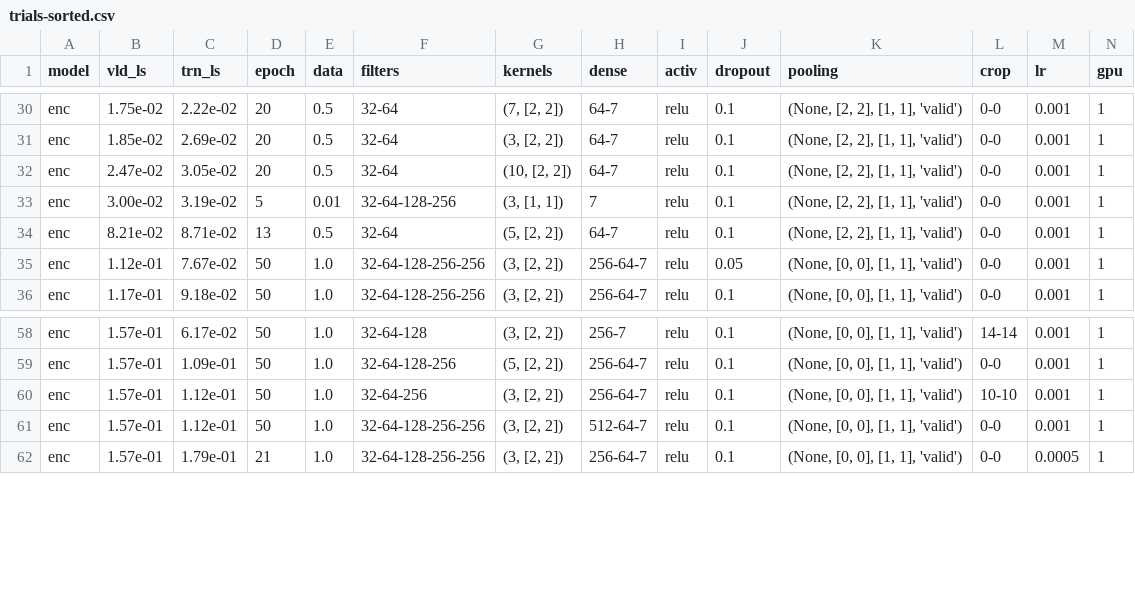
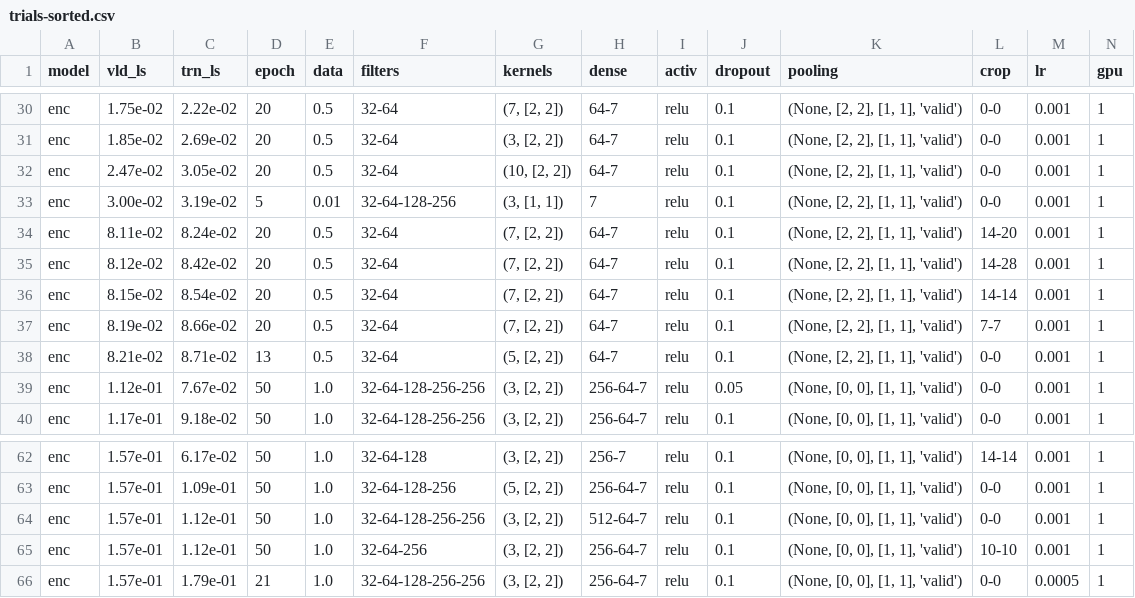
Before and after one commit to kiliakis/tomography_ML, a CSV file: trials-sorted.csv, drawn as a sheet; only a part is shown, gaps mark what is left out; rows hold the shown columns only; the diff names each change by its address in the sheet, - before the commit and + after, or states it on an @@ line.

Commit message:
modified:   trials-sorted.csv

```diff
--- a/trials-sorted.csv
+++ b/trials-sorted.csv
+row 34: enc | 8.11e-02 | 8.24e-02 | 20 | 0.5 | 32-64 | (7, [2, 2]) | 64-7 | relu | 0.1 | (None, [2, 2], [1, 1], 'valid') | 14-20 | 0.001 | 1
+row 35: enc | 8.12e-02 | 8.42e-02 | 20 | 0.5 | 32-64 | (7, [2, 2]) | 64-7 | relu | 0.1 | (None, [2, 2], [1, 1], 'valid') | 14-28 | 0.001 | 1
+row 36: enc | 8.15e-02 | 8.54e-02 | 20 | 0.5 | 32-64 | (7, [2, 2]) | 64-7 | relu | 0.1 | (None, [2, 2], [1, 1], 'valid') | 14-14 | 0.001 | 1
+row 37: enc | 8.19e-02 | 8.66e-02 | 20 | 0.5 | 32-64 | (7, [2, 2]) | 64-7 | relu | 0.1 | (None, [2, 2], [1, 1], 'valid') | 7-7 | 0.001 | 1
@@ row 61 moved to row 64: enc @@
```
